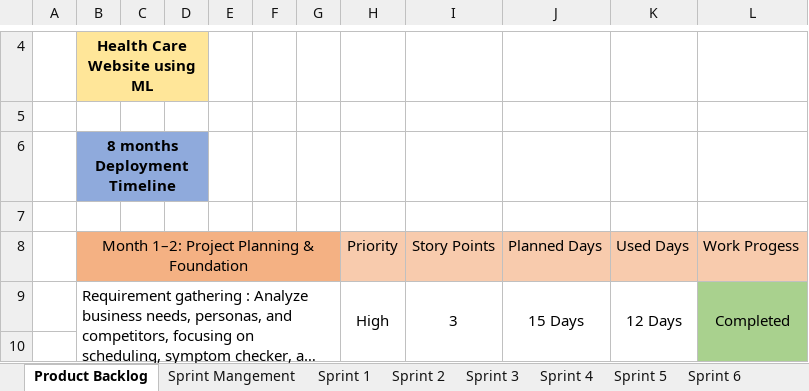
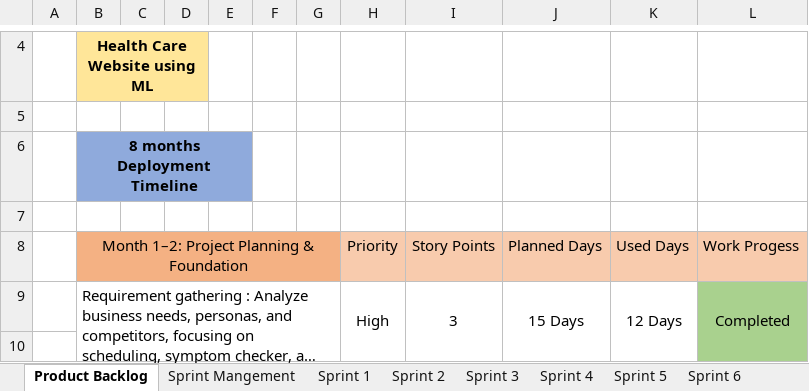
Before and after one commit to SGulhane0001/DA_14-BA-Project, an Excel workbook: final Task Excel.xlsx, sheet Product Backlog, drawn as a sheet; only a part is shown, gaps mark what is left out; long unchanged cells end in …; values as stored, in another font and other column widths than the file's, no borders; the diff names each change by its address in the sheet, - before the commit and + after, or states it on an @@ line.

Commit message:
BA Task

```diff
--- a/final Task Excel.xlsx (sheet Product Backlog)
+++ b/final Task Excel.xlsx (sheet Product Backlog)
-B6:D6 merged
+B6:E6 merged
-E6 fill: none
+E6 fill: #8FAADC
```
Also changed, not shown: 1 other file.
